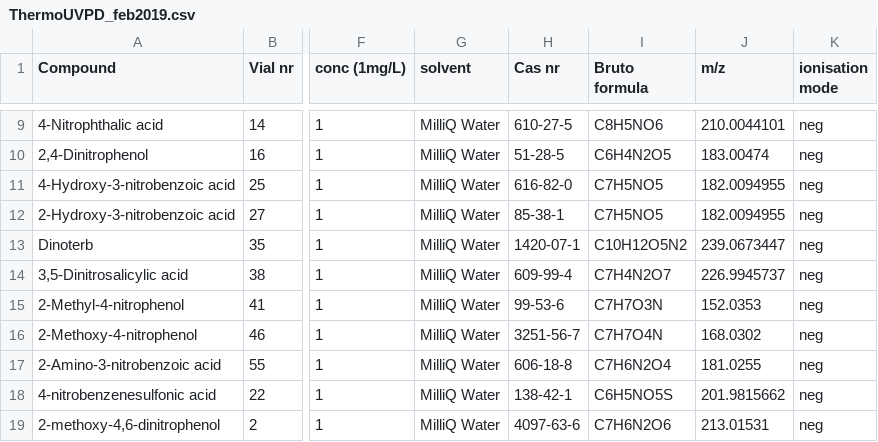
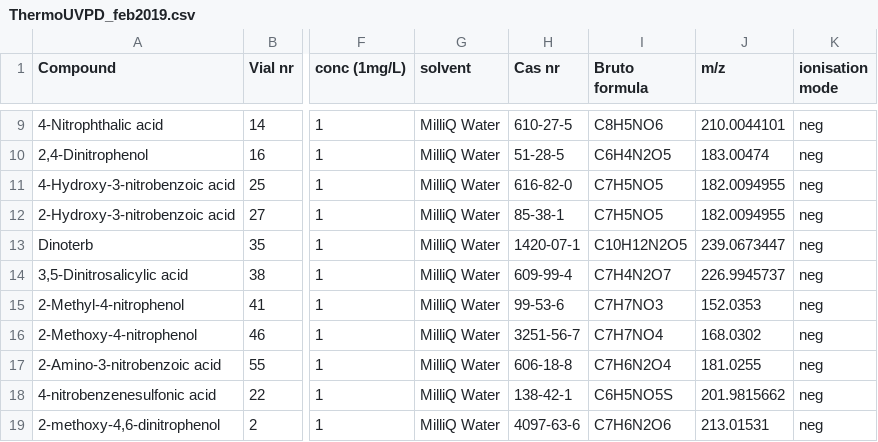
Before and after one commit to cpanse/uvpd, a CSV file: inst/extdata/ThermoUVPD_feb2019.csv, drawn as a sheet; only a part is shown, gaps mark what is left out; the diff names each change by its address in the sheet, - before the commit and + after, or states it on an @@ line.

Commit message:
rename formula

```diff
--- a/inst/extdata/ThermoUVPD_feb2019.csv
+++ b/inst/extdata/ThermoUVPD_feb2019.csv
-I13 (Bruto formula): C10H12O5N2
+I13 (Bruto formula): C10H12N2O5
-I15 (Bruto formula): C7H7O3N
+I15 (Bruto formula): C7H7NO3
-I16 (Bruto formula): C7H7O4N
+I16 (Bruto formula): C7H7NO4
```
